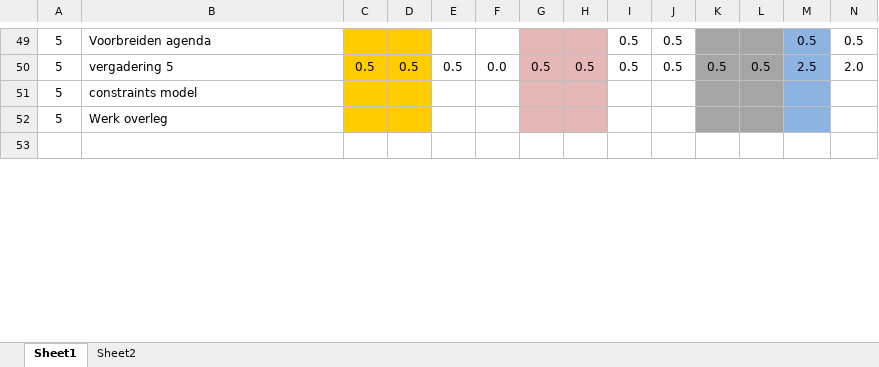
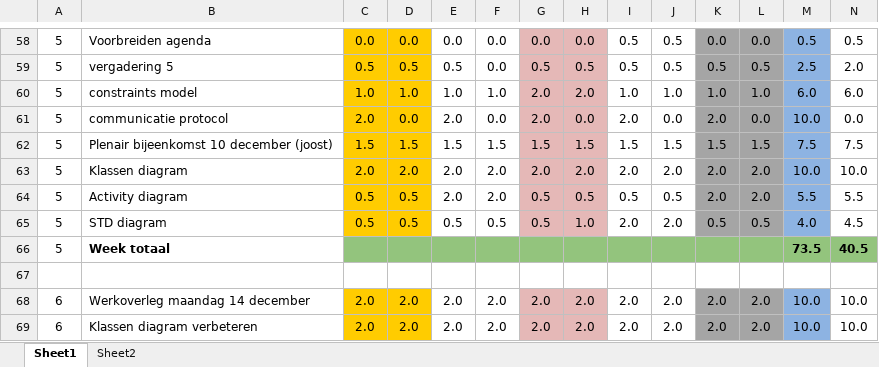
Before and after one commit to boukestam/Robijn, an Excel workbook: docs/Planning en Urenverantwoording/Urenplanning en verantwoording.xlsx, sheet Sheet1, drawn as a sheet; only a part is shown, gaps mark what is left out; values as stored, in another font and other column widths than the file's, no borders; charts and pictures and conditional formats not drawn; removed rows and columns are numbered as before the commit, all else as after; rows hold the shown columns only; the diff covers the shown part only; the diff names each change by its address in the sheet, - before the commit and + after, or states it on an @@ line.

```diff
--- a/docs/Planning en Urenverantwoording/Urenplanning en verantwoording.xlsx (sheet Sheet1)
+++ b/docs/Planning en Urenverantwoording/Urenplanning en verantwoording.xlsx (sheet Sheet1)
-C58: (empty)
+C58: 0.0
-D58: (empty)
+D58: 0.0
-E58: (empty)
+E58: 0.0
-F58: (empty)
+F58: 0.0
-G58: (empty)
+G58: 0.0
-H58: (empty)
+H58: 0.0
-K58: (empty)
+K58: 0.0
-L58: (empty)
+L58: 0.0
-row 51: 5 | constraints model
+row 60: 5 | constraints model | 1.0 | 1.0 | 1.0 | 1.0 | 2.0 | 2.0 | 1.0 | 1.0 | 1.0 | 1.0 | 6.0 | 6.0
+row 61: 5 | communicatie protocol | 2.0 | 0.0 | 2.0 | 0.0 | 2.0 | 0.0 | 2.0 | 0.0 | 2.0 | 0.0 | 10.0 | 0.0
+row 62: 5 | Plenair bijeenkomst 10 december (joost) | 1.5 | 1.5 | 1.5 | 1.5 | 1.5 | 1.5 | 1.5 | 1.5 | 1.5 | 1.5 | 7.5 | 7.5
+row 63: 5 | Klassen diagram | 2.0 | 2.0 | 2.0 | 2.0 | 2.0 | 2.0 | 2.0 | 2.0 | 2.0 | 2.0 | 10.0 | 10.0
+row 64: 5 | Activity diagram | 0.5 | 0.5 | 2.0 | 2.0 | 0.5 | 0.5 | 0.5 | 0.5 | 2.0 | 2.0 | 5.5 | 5.5
+row 65: 5 | STD diagram | 0.5 | 0.5 | 0.5 | 0.5 | 0.5 | 1.0 | 2.0 | 2.0 | 0.5 | 0.5 | 4.0 | 4.5
-B66: Werk overleg
+B66: Week totaal
-B66 bold: off
+B66 bold: on
-C66:D66 fill: #FFCC00
+C66:D66 fill: #93C47D
-E66:F66 fill: none
+E66:F66 fill: #93C47D
-G66:H66 fill: #E5B8B7
+G66:H66 fill: #93C47D
-I66:J66 fill: none
+I66:J66 fill: #93C47D
-K66:L66 fill: #A5A5A5
+K66:L66 fill: #93C47D
-M66: (empty)
+M66: 73.5
-M66 fill: #8DB3E2
+M66 fill: #93C47D
-N66: (empty)
+N66: 40.5
-N66 fill: none
+N66 fill: #93C47D
+row 68: 6 | Werkoverleg maandag 14 december | 2.0 | 2.0 | 2.0 | 2.0 | 2.0 | 2.0 | 2.0 | 2.0 | 2.0 | 2.0 | 10.0 | 10.0
+row 69: 6 | Klassen diagram verbeteren | 2.0 | 2.0 | 2.0 | 2.0 | 2.0 | 2.0 | 2.0 | 2.0 | 2.0 | 2.0 | 10.0 | 10.0
```
Also changed, not shown: 48 added rows, 34 removed rows, 77 edited cells and cell formats elsewhere in this sheet, formulas that keep their value, 47 other files.
